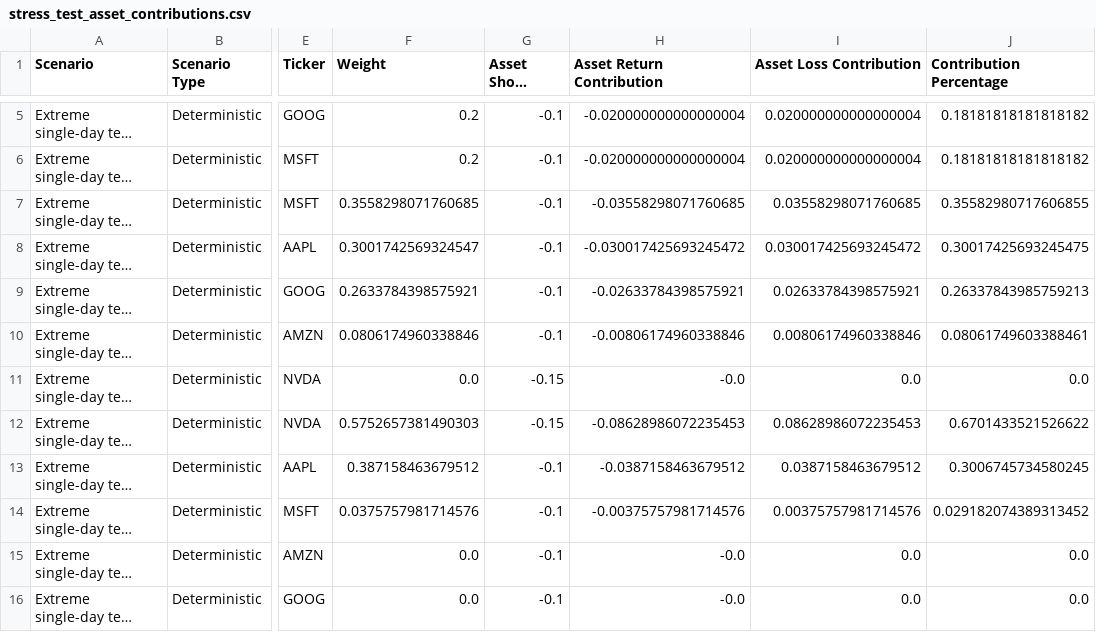
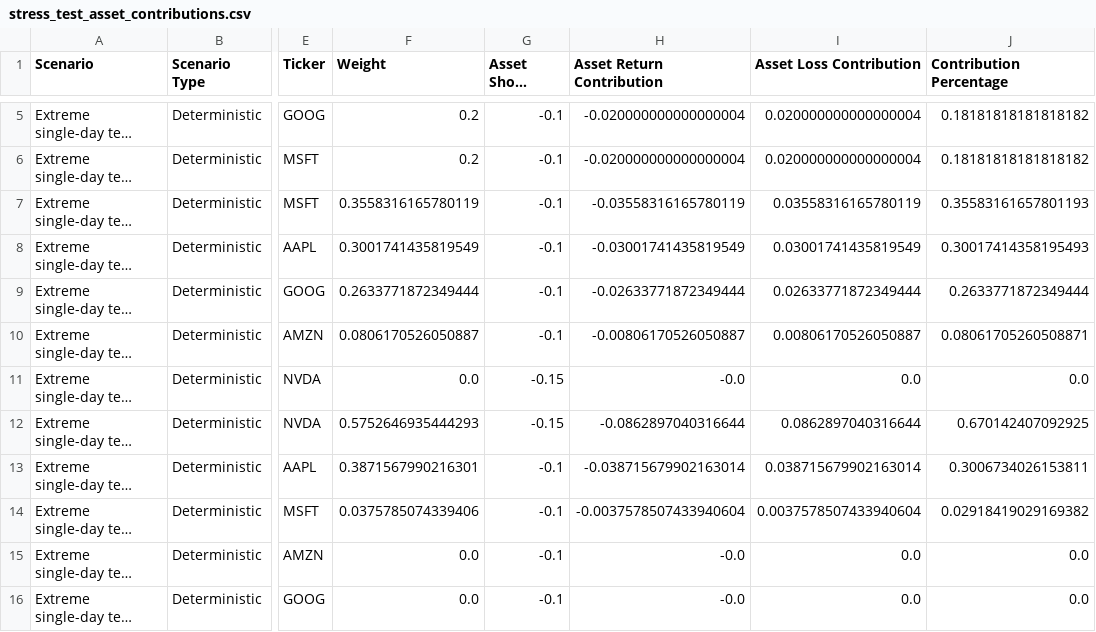
Before and after one commit to Monoji77/personal_projects, a CSV file: market_risk/figure/risk_engine/stress_testing/stress_test_asset_contributions.csv, drawn as a sheet; only a part is shown, gaps mark what is left out; long unchanged cells end in …; the diff covers the shown part only; the diff names each change by its address in the sheet, - before the commit and + after, or states it on an @@ line.

```diff
--- a/market_risk/figure/risk_engine/stress_testing/stress_test_asset_contributions.csv
+++ b/market_risk/figure/risk_engine/stress_testing/stress_test_asset_contributions.csv
-F7 (Weight): 0.3558298071760685
+F7 (Weight): 0.3558316165780119
-H7 (Asset Return Contribution): -0.03558298071760685
+H7 (Asset Return Contribution): -0.03558316165780119
-I7 (Asset Loss Contribution): 0.03558298071760685
+I7 (Asset Loss Contribution): 0.03558316165780119
-J7 (Contribution Percentage): 0.35582980717606855
+J7 (Contribution Percentage): 0.35583161657801193
-F8 (Weight): 0.3001742569324547
+F8 (Weight): 0.3001741435819549
-H8 (Asset Return Contribution): -0.030017425693245472
+H8 (Asset Return Contribution): -0.03001741435819549
-I8 (Asset Loss Contribution): 0.030017425693245472
+I8 (Asset Loss Contribution): 0.03001741435819549
-J8 (Contribution Percentage): 0.30017425693245475
+J8 (Contribution Percentage): 0.30017414358195493
-F9 (Weight): 0.2633784398575921
+F9 (Weight): 0.2633771872349444
-H9 (Asset Return Contribution): -0.02633784398575921
+H9 (Asset Return Contribution): -0.02633771872349444
-I9 (Asset Loss Contribution): 0.02633784398575921
+I9 (Asset Loss Contribution): 0.02633771872349444
-J9 (Contribution Percentage): 0.26337843985759213
+J9 (Contribution Percentage): 0.2633771872349444
-F10 (Weight): 0.0806174960338846
+F10 (Weight): 0.0806170526050887
-H10 (Asset Return Contribution): -0.00806174960338846
+H10 (Asset Return Contribution): -0.00806170526050887
-I10 (Asset Loss Contribution): 0.00806174960338846
+I10 (Asset Loss Contribution): 0.00806170526050887
-J10 (Contribution Percentage): 0.08061749603388461
+J10 (Contribution Percentage): 0.08061705260508871
-F12 (Weight): 0.5752657381490303
+F12 (Weight): 0.5752646935444293
-H12 (Asset Return Contribution): -0.08628986072235453
+H12 (Asset Return Contribution): -0.0862897040316644
-I12 (Asset Loss Contribution): 0.08628986072235453
+I12 (Asset Loss Contribution): 0.0862897040316644
-J12 (Contribution Percentage): 0.6701433521526622
+J12 (Contribution Percentage): 0.670142407092925
-F13 (Weight): 0.387158463679512
+F13 (Weight): 0.3871567990216301
-H13 (Asset Return Contribution): -0.0387158463679512
+H13 (Asset Return Contribution): -0.038715679902163014
-I13 (Asset Loss Contribution): 0.0387158463679512
+I13 (Asset Loss Contribution): 0.038715679902163014
-J13 (Contribution Percentage): 0.3006745734580245
+J13 (Contribution Percentage): 0.3006734026153811
-F14 (Weight): 0.0375757981714576
+F14 (Weight): 0.0375785074339406
-H14 (Asset Return Contribution): -0.00375757981714576
+H14 (Asset Return Contribution): -0.0037578507433940604
-I14 (Asset Loss Contribution): 0.00375757981714576
+I14 (Asset Loss Contribution): 0.0037578507433940604
-J14 (Contribution Percentage): 0.029182074389313452
+J14 (Contribution Percentage): 0.02918419029169382
```
Also changed, not shown: 56 edited cells elsewhere in this file, market_risk/figure/risk_engine/asset_rolling_var_es.csv, market_risk/figure/risk_engine/portfolio_rolling_var_es.csv, 46 other files.
